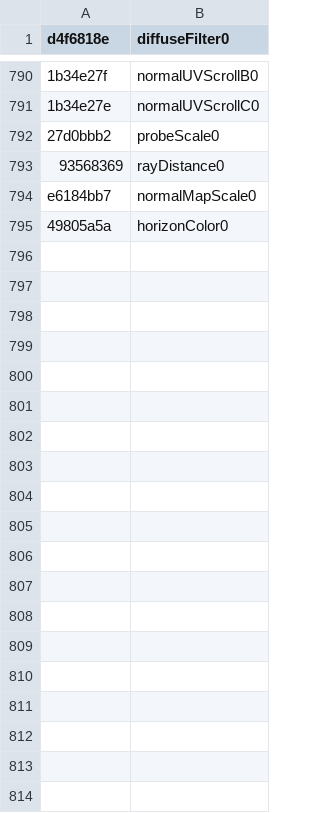
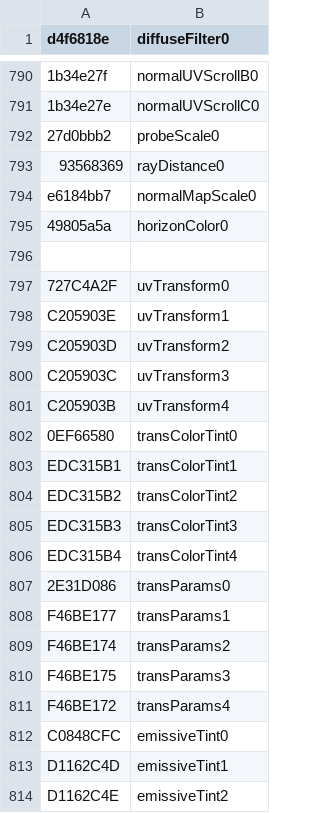
Before and after one commit to echo000/cod-name-db, a CSV file: csv/cod_constants.csv, drawn as a sheet; only a part is shown, gaps mark what is left out; the diff covers the shown part only.

```diff
--- a/csv/cod_constants.csv
+++ b/csv/cod_constants.csv
@@ -795 +795,20 @@ e6184bb7,normalMapScale0
 49805a5a,horizonColor0
+
+727C4A2F,uvTransform0
+C205903E,uvTransform1
+C205903D,uvTransform2
+C205903C,uvTransform3
+C205903B,uvTransform4
+0EF66580,transColorTint0
+EDC315B1,transColorTint1
+EDC315B2,transColorTint2
+EDC315B3,transColorTint3
+EDC315B4,transColorTint4
+2E31D086,transParams0
+F46BE177,transParams1
+F46BE174,transParams2
+F46BE175,transParams3
+F46BE172,transParams4
+C0848CFC,emissiveTint0
+D1162C4D,emissiveTint1
+D1162C4E,emissiveTint2
```
Also changed, not shown: 19 added rows elsewhere in this file.
